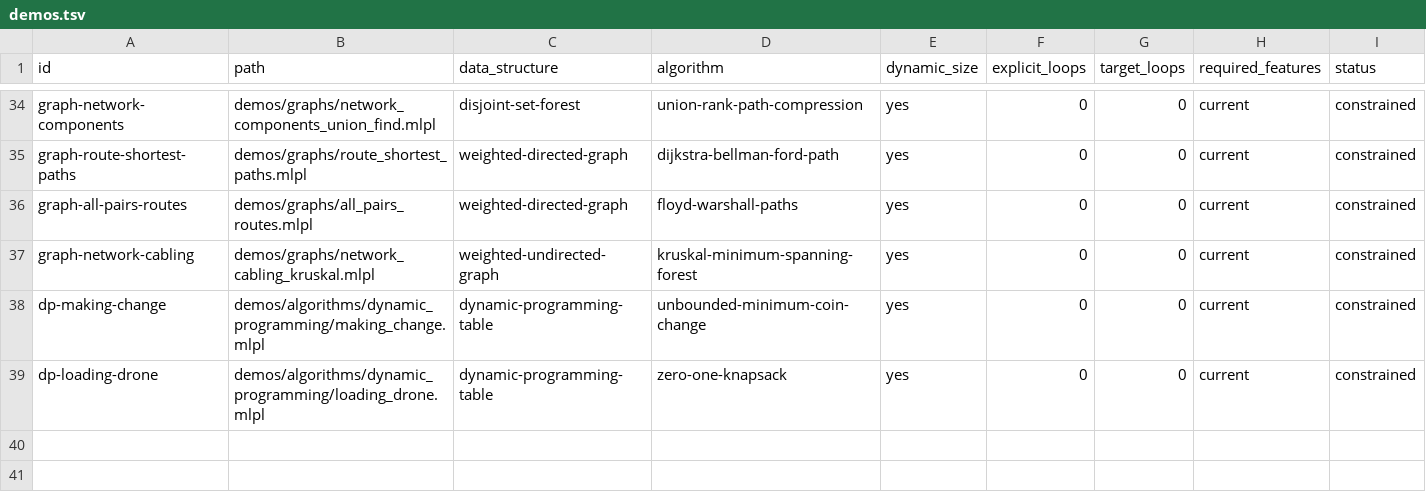
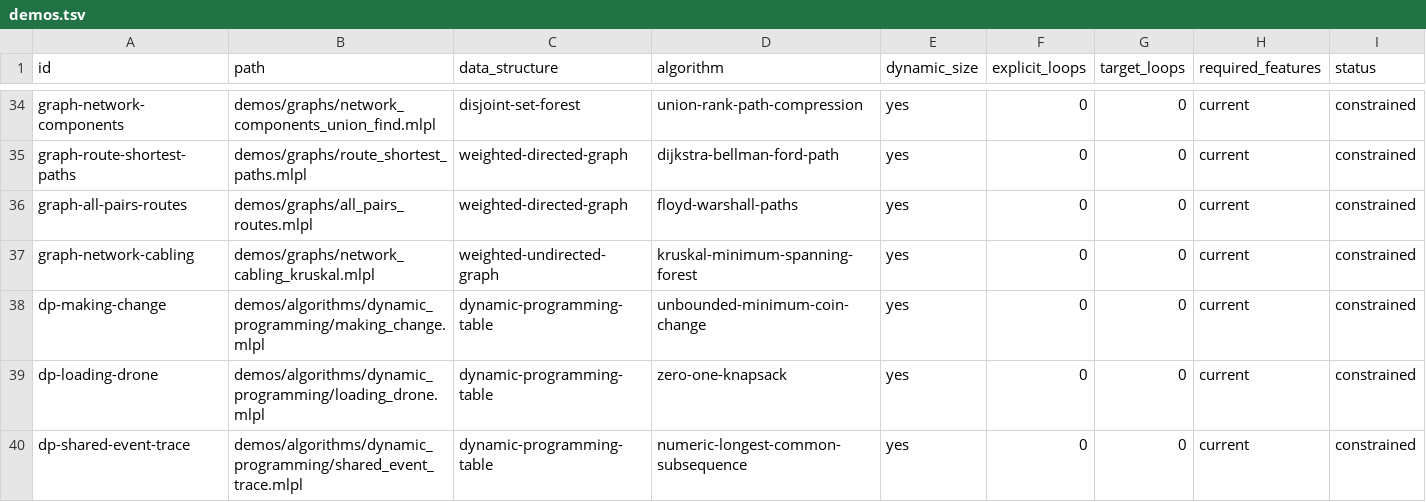
Before and after one commit to sw-ml-study/demo-algorithms, a TSV file: catalog/demos.tsv, drawn as a sheet; only a part is shown, gaps mark what is left out.

Commit message:
feat: add numeric LCS event trace demo

```diff
--- a/catalog/demos.tsv
+++ b/catalog/demos.tsv
@@ -39 +39,2 @@ dp-making-change	demos/algorithms/dynamic_programming/making_change.mlpl	dynamic
 dp-loading-drone	demos/algorithms/dynamic_programming/loading_drone.mlpl	dynamic-programming-table	zero-one-knapsack	yes	0	0	current	constrained
+dp-shared-event-trace	demos/algorithms/dynamic_programming/shared_event_trace.mlpl	dynamic-programming-table	numeric-longest-common-subsequence	yes	0	0	current	constrained
```
Also changed, not shown: catalog/tests.tsv, 6 other files.
